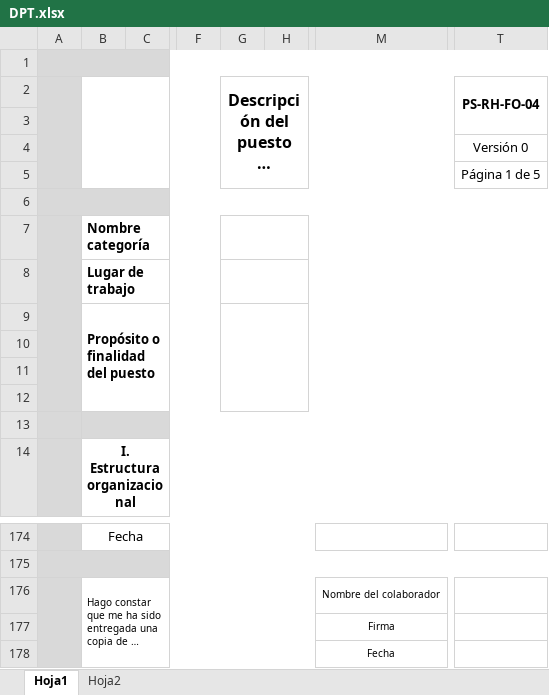
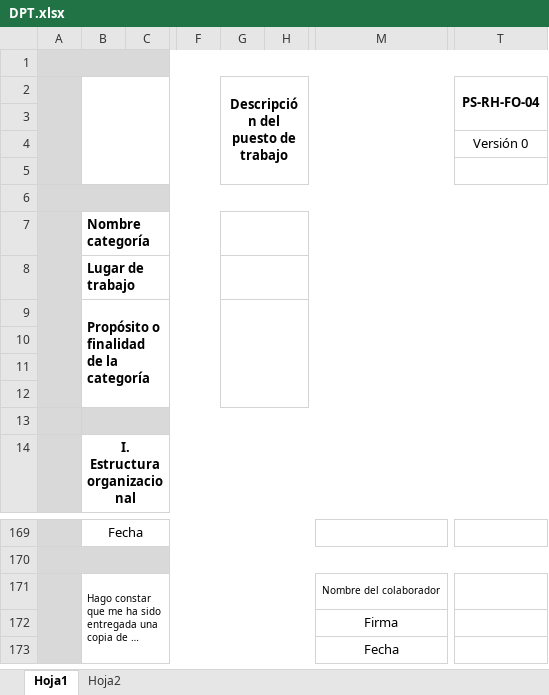
Before and after one commit to garicano25/RES, an Excel workbook: storage/app/excelBlanco/DPT.xlsx, sheet Hoja1, drawn as a sheet; only a part is shown, gaps mark what is left out; long unchanged cells end in …; values as stored, in another font and other column widths than the file's, no borders; charts and pictures not drawn; addresses are those after the commit; the diff covers the shown part only; the diff names each change by its address in the sheet, - before the commit and + after, or states it on an @@ line.

```diff
--- a/storage/app/excelBlanco/DPT.xlsx (sheet Hoja1)
+++ b/storage/app/excelBlanco/DPT.xlsx (sheet Hoja1)
@@ G2 text size: smaller @@
-T5 (PS-RH-FO-04): Página 1 de 5
+T5 (PS-RH-FO-04): (empty)
-B9: Propósito o finalidad del puesto
+B9: Propósito o finalidad de la categoría
@@ M172:M173 text size: larger @@
```
Also changed, not shown: 2 added rows, 7 removed rows, 1 moved row, 7 edited cells, cell formats and merged cells elsewhere in this sheet, charts or pictures, storage/app/excelBlanco/PPT.xlsx, 5 other files.
